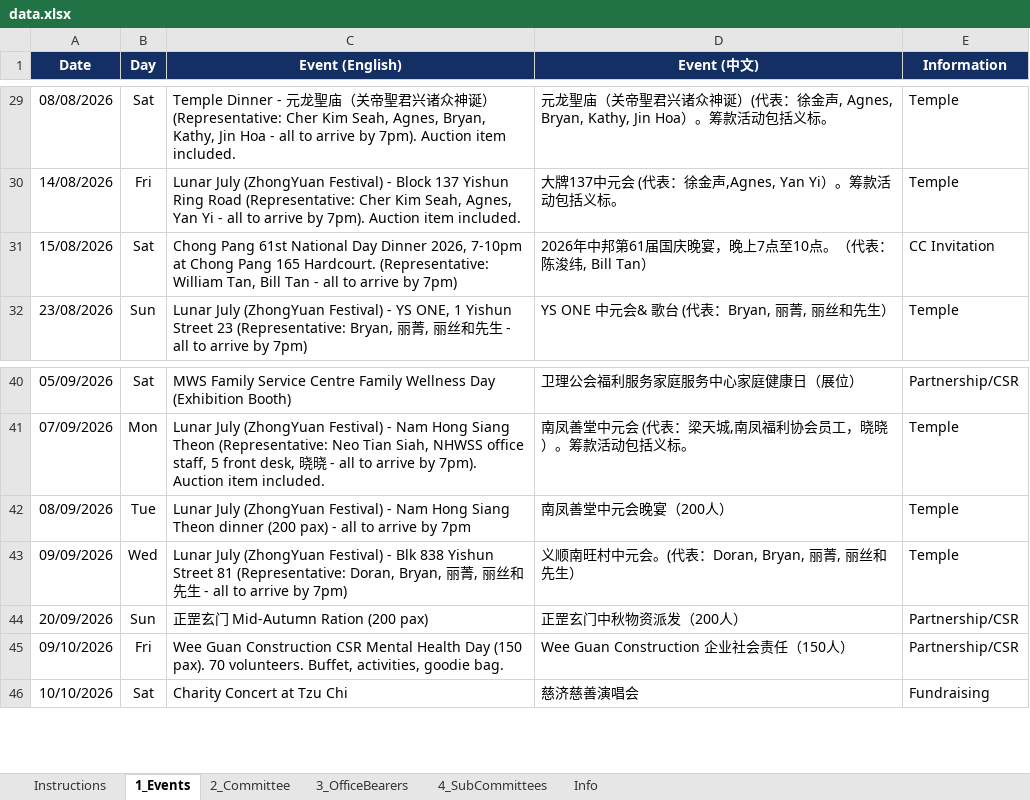
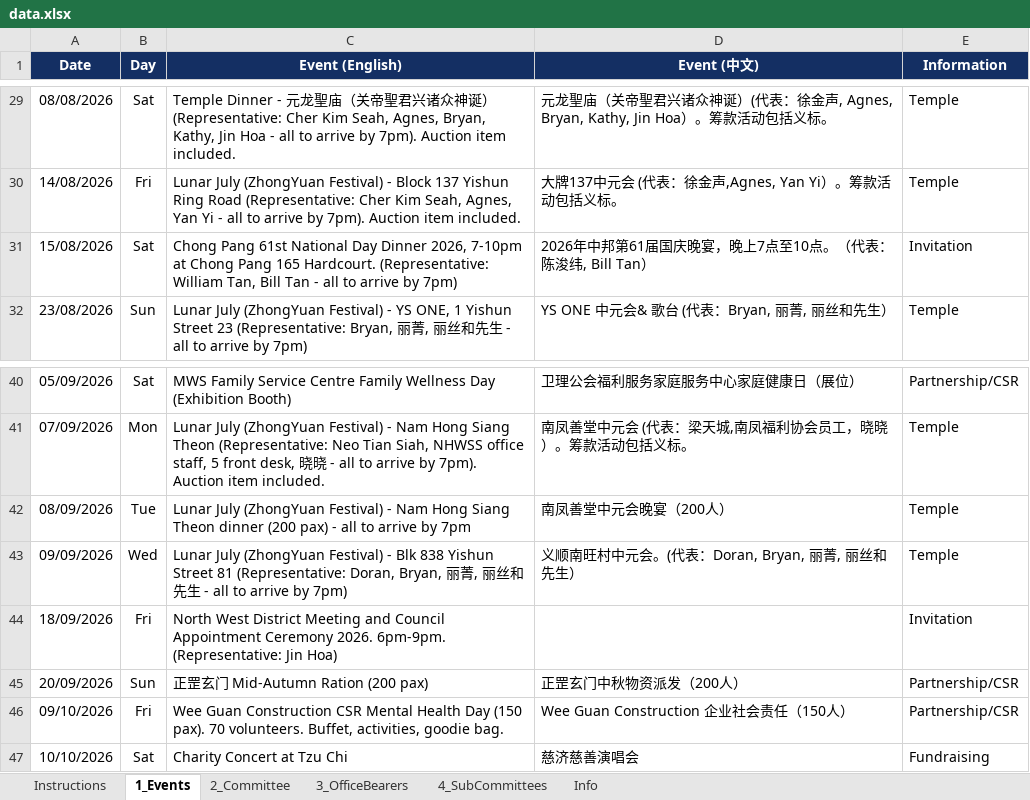
Before and after one commit to NamHongWelfareSS/Member-Handbook, an Excel workbook: data.xlsx, sheet 1_Events, drawn as a sheet; only a part is shown, gaps mark what is left out; values as stored, in another font and other column widths than the file's, no borders; the diff names each change by its address in the sheet, - before the commit and + after, or states it on an @@ line.

Commit message:
Update data.xlsx

```diff
--- a/data.xlsx (sheet 1_Events)
+++ b/data.xlsx (sheet 1_Events)
-E31 (Information): CC Invitation
+E31 (Information): Invitation
+row 44: 18/09/2026 | Fri | North West District Meeting and Council Appointment Ceremony 2026. 6pm-9pm. (Representative: Jin Hoa) |  | Invitation
```
